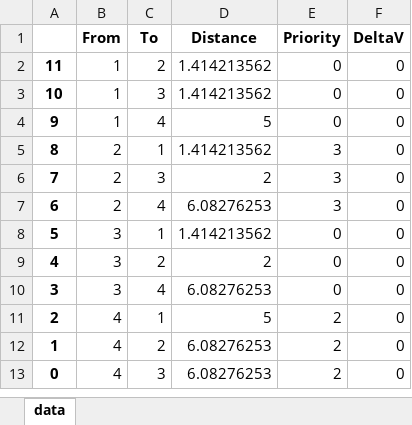
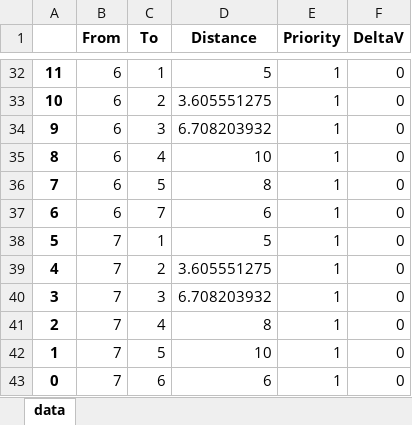
Before and after one commit to pcampolucci/AE4441-Group-2-VRP-Project, an Excel workbook: database/variables.xlsx, sheet data, drawn as a sheet; only a part is shown, gaps mark what is left out; values as stored, in another font and other column widths than the file's, no borders; addresses are those after the commit; the diff covers the shown part only; the diff names each change by its address in the sheet, - before the commit and + after, or states it on an @@ line.

```diff
--- a/database/variables.xlsx (sheet data)
+++ b/database/variables.xlsx (sheet data)
-B32:B34 (From): 1
+B32:B34 (From): 6
-C32 (To): 2
+C32 (To): 1
-D32 (Distance): 1.414213562
+D32 (Distance): 5
-E32:E34 (Priority): 0
+E32:E34 (Priority): 1
-C33 (To): 3
+C33 (To): 2
-D33 (Distance): 1.414213562
+D33 (Distance): 3.605551275
-C34 (To): 4
+C34 (To): 3
-D34 (Distance): 5
+D34 (Distance): 6.708203932
-B35:B37 (From): 2
+B35:B37 (From): 6
-C35 (To): 1
+C35 (To): 4
-D35 (Distance): 1.414213562
+D35 (Distance): 10
-E35:E37 (Priority): 3
+E35:E37 (Priority): 1
-C36 (To): 3
+C36 (To): 5
-D36 (Distance): 2
+D36 (Distance): 8
-C37 (To): 4
+C37 (To): 7
-D37 (Distance): 6.08276253
+D37 (Distance): 6
-B38:B40 (From): 3
+B38:B40 (From): 7
-D38 (Distance): 1.414213562
+D38 (Distance): 5
-E38:E40 (Priority): 0
+E38:E40 (Priority): 1
-D39 (Distance): 2
+D39 (Distance): 3.605551275
-C40 (To): 4
+C40 (To): 3
-D40 (Distance): 6.08276253
+D40 (Distance): 6.708203932
-B41:B43 (From): 4
+B41:B43 (From): 7
-C41 (To): 1
+C41 (To): 4
-D41 (Distance): 5
+D41 (Distance): 8
-E41:E43 (Priority): 2
+E41:E43 (Priority): 1
-C42 (To): 2
+C42 (To): 5
-D42 (Distance): 6.08276253
+D42 (Distance): 10
-C43 (To): 3
+C43 (To): 6
-D43 (Distance): 6.08276253
+D43 (Distance): 6
```
Also changed, not shown: 30 added rows elsewhere in this sheet, database/solution.xlsx, 7 other files.
